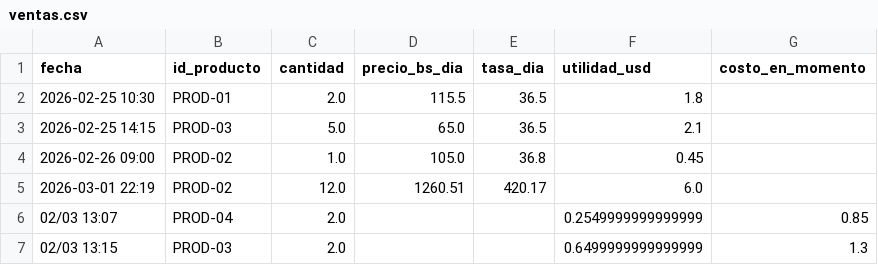
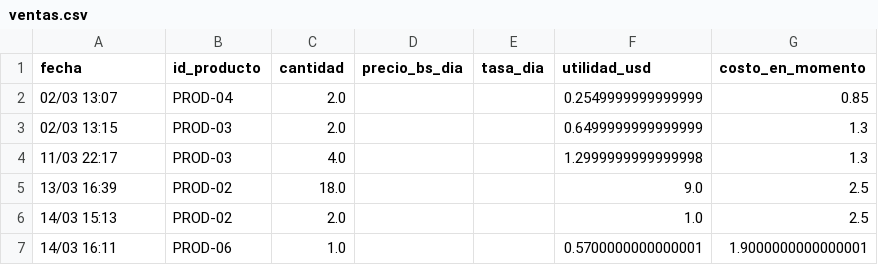
Before and after one commit to AlexanderColmenares/Calculadora-Finanzas-Inventarios, a CSV file: data/ventas.csv, drawn as a sheet.

```diff
--- a/data/ventas.csv
+++ b/data/ventas.csv
@@ -1,7 +1,7 @@
 fecha,id_producto,cantidad,precio_bs_dia,tasa_dia,utilidad_usd,costo_en_momento
-2026-02-25 10:30,PROD-01,2.0,115.5,36.5,1.8,
-2026-02-25 14:15,PROD-03,5.0,65.0,36.5,2.1,
-2026-02-26 09:00,PROD-02,1.0,105.0,36.8,0.45,
-2026-03-01 22:19,PROD-02,12.0,1260.51,420.17,6.0,
 02/03 13:07,PROD-04,2.0,,,0.2549999999999999,0.85
 02/03 13:15,PROD-03,2.0,,,0.6499999999999999,1.3
+11/03 22:17,PROD-03,4.0,,,1.2999999999999998,1.3
+13/03 16:39,PROD-02,18.0,,,9.0,2.5
+14/03 15:13,PROD-02,2.0,,,1.0,2.5
+14/03 16:11,PROD-06,1.0,,,0.5700000000000001,1.9000000000000001
```
Also changed, not shown: data/insumos.csv, data/productos.csv, 4 other files.
